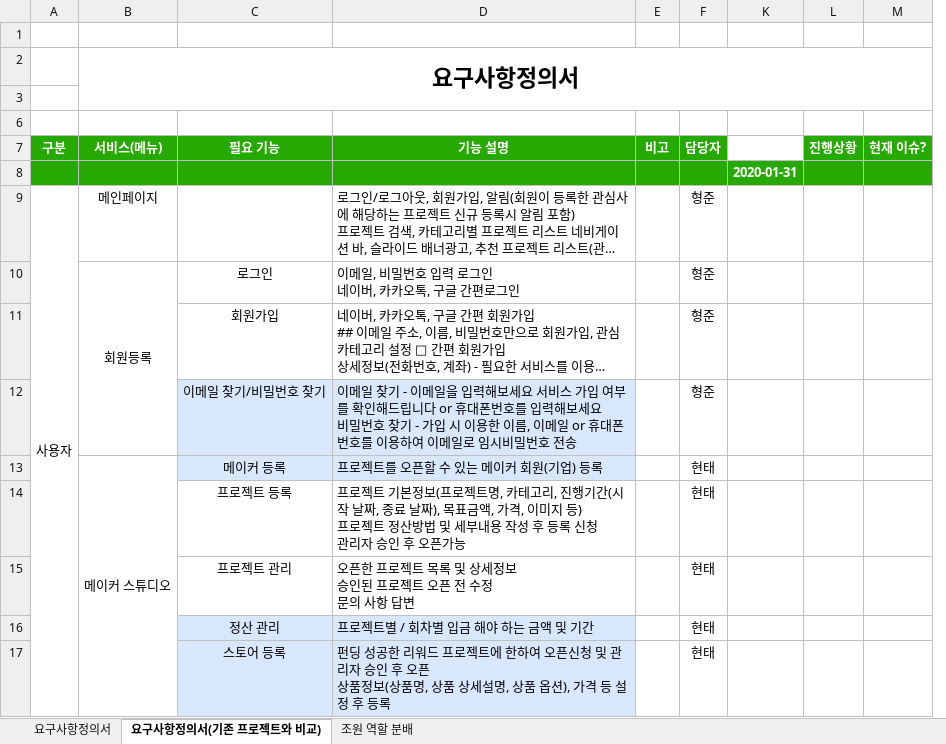
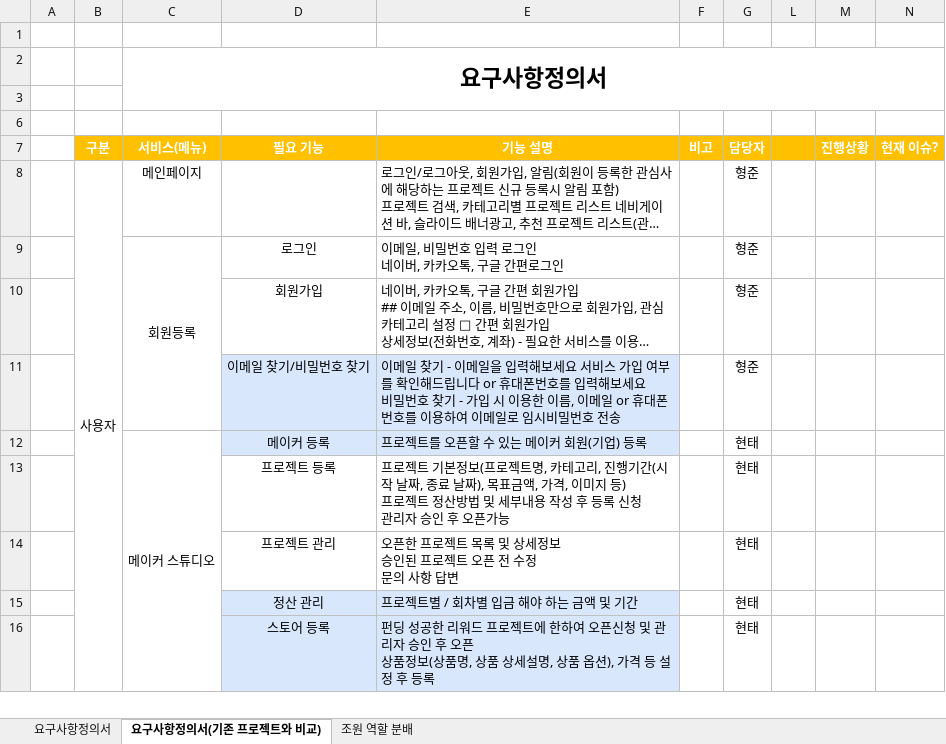
Before and after one commit to hhsw07/ezen-academy-projects, an Excel workbook: 2. 기능정리 취합/Project06 - 요구사항 정의서.xlsx, sheet 요구사항정의서(기존 프로젝트와 비교), drawn as a sheet; only a part is shown; long unchanged cells end in …; values as stored, in another font and other column widths than the file's, no borders; removed rows and columns are numbered as before the commit, all else as after; the diff names each change by its address in the sheet, - before the commit and + after, or states it on an @@ line.

```diff
--- a/2. 기능정리 취합/Project06 - 요구사항 정의서.xlsx (sheet 요구사항정의서(기존 프로젝트와 비교))
+++ b/2. 기능정리 취합/Project06 - 요구사항 정의서.xlsx (sheet 요구사항정의서(기존 프로젝트와 비교))
+column A, empty
@@ column K hidden, empty @@
+column L, empty
-B7:G7 fill: #26A901
+B7:G7 fill: #FFC000
-M7:N7 fill: #26A901
+M7:N7 fill: #FFC000
-row 8:  |  |  |  |  |  | 2020-01-31
```
Also changed, not shown: sheet 요구사항정의서, hidden cells, 4. 진행현황/project06 - 프로젝트 진행 현황.xlsx, 3 other files.
